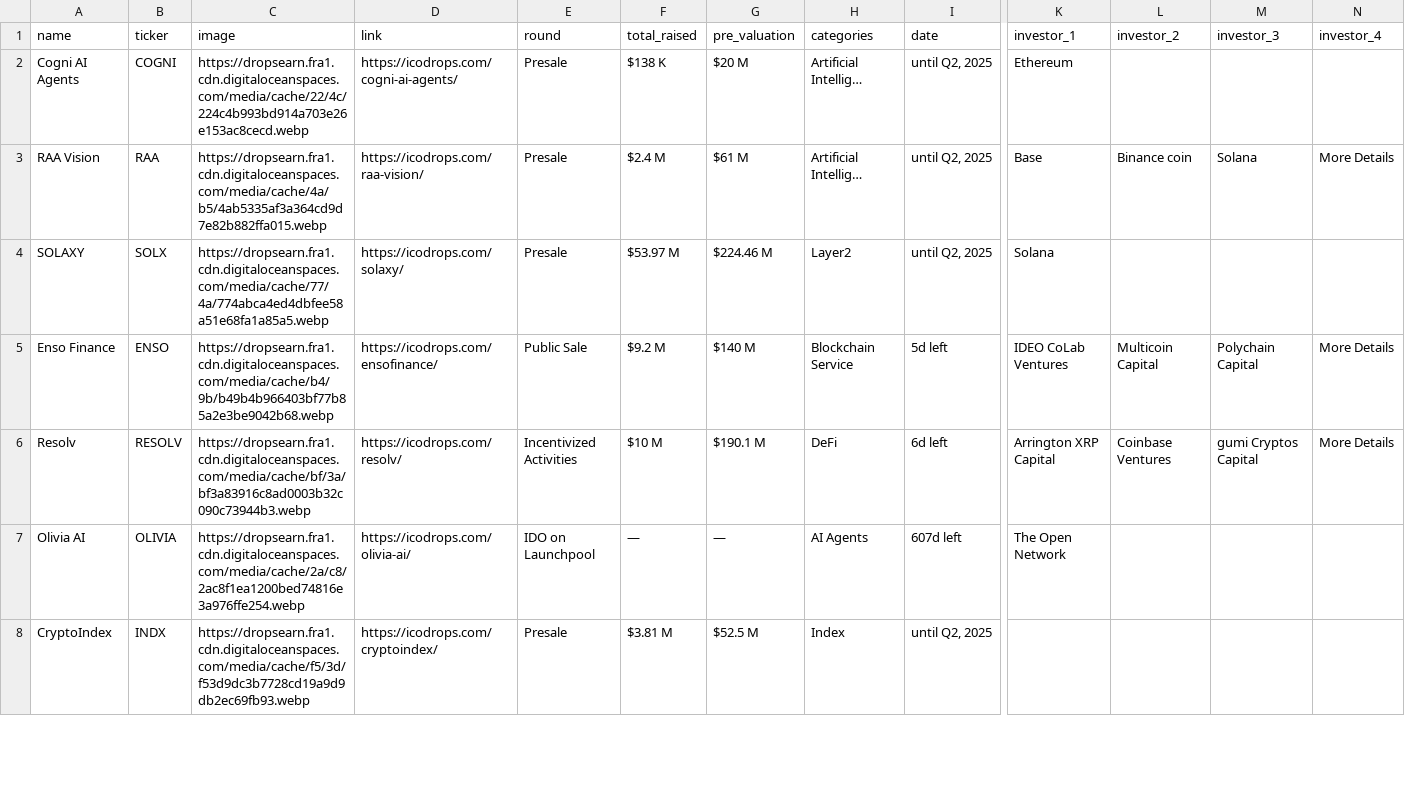
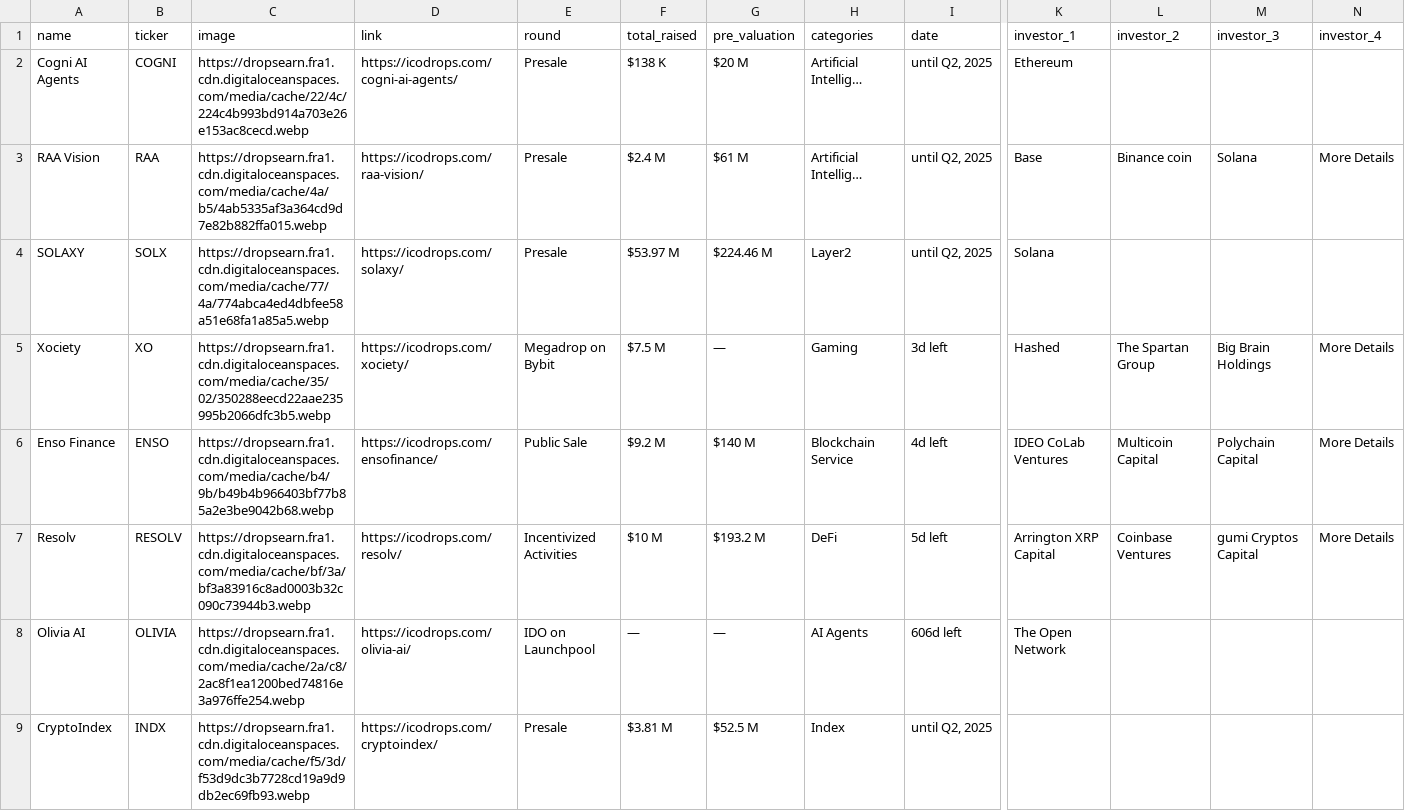
Before and after one commit to rfrm-dao/ICO-IDO-Dashboard, a CSV file: active.csv, drawn as a sheet; only a part is shown, gaps mark what is left out; addresses are those after the commit; rows hold the shown columns only; the diff covers the shown part only; the diff names each change by its address in the sheet, - before the commit and + after, or states it on an @@ line.

```diff
--- a/active.csv
+++ b/active.csv
+row 5: Xociety | XO | https://dropsearn.fra1.cdn.digitaloceanspaces.com/media/cache/35/02/350288eecd22aae235995b2066dfc3b5.webp | https://icodrops.com/xociety/ | Megadrop on Bybit | $7.5 M | — | Gaming | 3d left | Hashed | The Spartan Group | Big Brain Holdings | More Details
-I6 (date): 5d left
+I6 (date): 4d left
-G7 (pre_valuation): $190.1 M
+G7 (pre_valuation): $193.2 M
-I7 (date): 6d left
+I7 (date): 5d left
-I8 (date): 607d left
+I8 (date): 606d left
```
Also changed, not shown: 1 added row, 1 removed row and 51 edited cells elsewhere in this file, icostats.csv, upcoming.csv.
